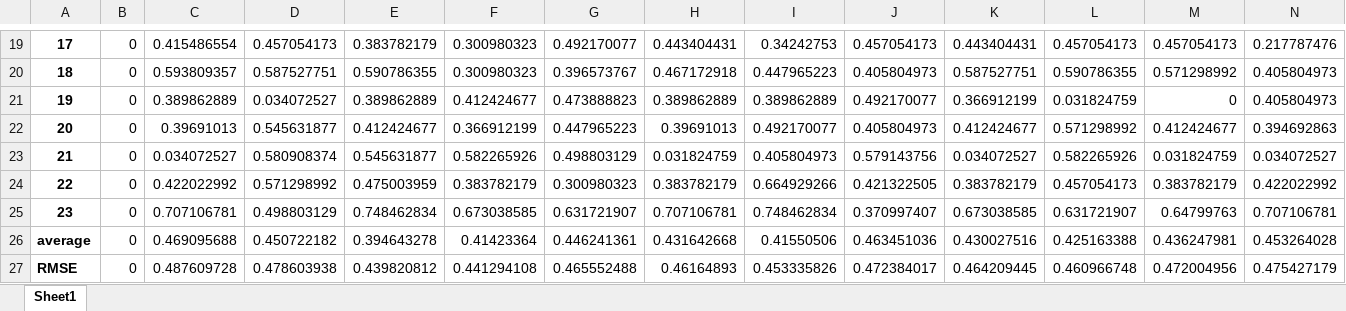
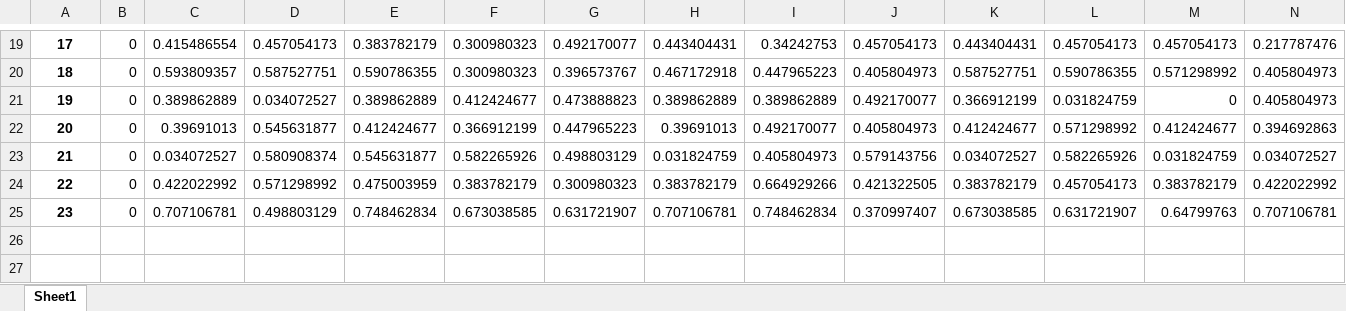
Before and after one commit to a-firdaus/LitMove, an Excel workbook: 06_distance_LitoLi_intracage_litype4.xlsx, sheet Sheet1, drawn as a sheet; only a part is shown, gaps mark what is left out; values as stored, in another font and other column widths than the file's, no borders; rows hold the shown columns only; the diff names each change by its address in the sheet, - before the commit and + after, or states it on an @@ line.

```diff
--- a/06_distance_LitoLi_intracage_litype4.xlsx (sheet Sheet1)
+++ b/06_distance_LitoLi_intracage_litype4.xlsx (sheet Sheet1)
-row 26: average | 0 | 0.469095688 | 0.450722182 | 0.394643278 | 0.41423364 | 0.446241361 | 0.431642668 | 0.41550506 | 0.463451036 | 0.430027516 | 0.425163388 | 0.436247981 | 0.453264028
-row 27: RMSE | 0 | 0.487609728 | 0.478603938 | 0.439820812 | 0.441294108 | 0.465552488 | 0.46164893 | 0.453335826 | 0.472384017 | 0.464209445 | 0.460966748 | 0.472004956 | 0.475427179
```
Also changed, not shown: 06_distance_LitoLi_intracage_litype4_meanref.xlsx, 06_distance_LitoLi_intratriad_litype4.xlsx, 2 other files.
